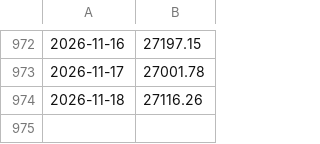
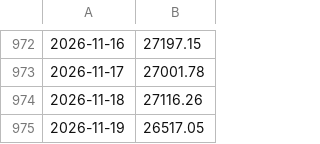
Before and after one commit to ifxquantbot/edge-data, a CSV file: data/ndx.csv, drawn as a sheet; only a part is shown, gaps mark what is left out.

```diff
--- a/data/ndx.csv
+++ b/data/ndx.csv
@@ -974 +974,2 @@
 2026-11-18,27116.26
+2026-11-19,26517.05
```
Also changed, not shown: data/btc.csv, data/dxy.csv, 8 other files.
